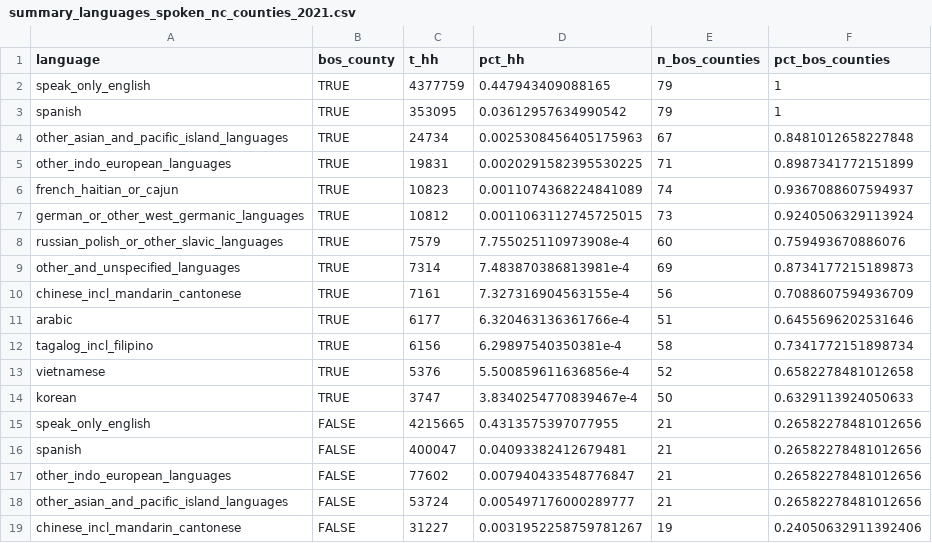
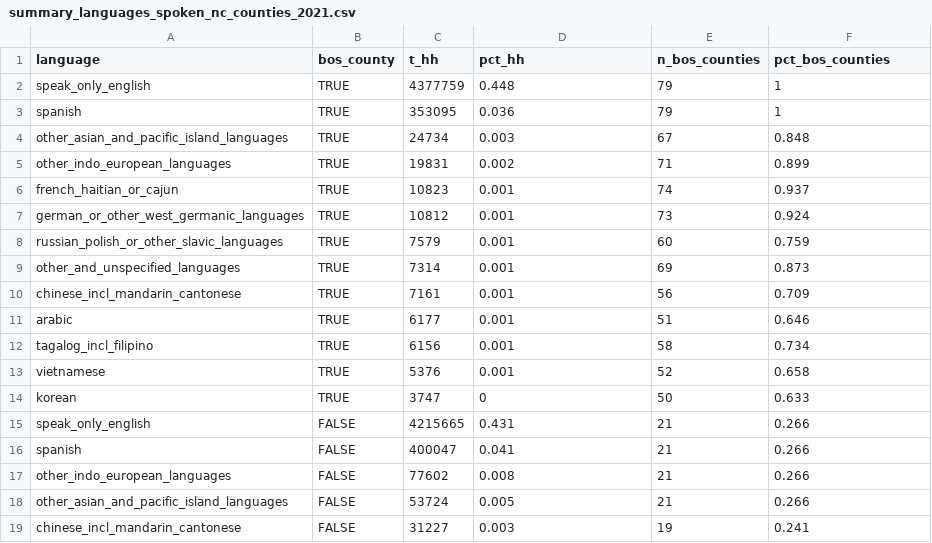
Before and after one commit to timbender-ncceh/census_data_requests, a CSV file: summary_languages_spoken_nc_counties_2021.csv, drawn as a sheet; only a part is shown; the diff covers the shown part only.

Commit message:
Add files via upload

```diff
--- a/summary_languages_spoken_nc_counties_2021.csv
+++ b/summary_languages_spoken_nc_counties_2021.csv
@@ -1,19 +1,19 @@
 language,bos_county,t_hh,pct_hh,n_bos_counties,pct_bos_counties
-speak_only_english,TRUE,4377759,0.447943409088165,79,1
-spanish,TRUE,353095,0.03612957634990542,79,1
-other_asian_and_pacific_island_languages,TRUE,24734,0.0025308456405175963,67,0.8481012658227848
-other_indo_european_languages,TRUE,19831,0.0020291582395530225,71,0.8987341772151899
-french_haitian_or_cajun,TRUE,10823,0.0011074368224841089,74,0.9367088607594937
-german_or_other_west_germanic_languages,TRUE,10812,0.0011063112745725015,73,0.9240506329113924
-russian_polish_or_other_slavic_languages,TRUE,7579,7.755025110973908e-4,60,0.759493670886076
-other_and_unspecified_languages,TRUE,7314,7.483870386813981e-4,69,0.8734177215189873
-chinese_incl_mandarin_cantonese,TRUE,7161,7.327316904563155e-4,56,0.7088607594936709
-arabic,TRUE,6177,6.320463136361766e-4,51,0.6455696202531646
-tagalog_incl_filipino,TRUE,6156,6.29897540350381e-4,58,0.7341772151898734
-vietnamese,TRUE,5376,5.500859611636856e-4,52,0.6582278481012658
-korean,TRUE,3747,3.8340254770839467e-4,50,0.6329113924050633
-speak_only_english,FALSE,4215665,0.4313575397077955,21,0.26582278481012656
-spanish,FALSE,400047,0.04093382412679481,21,0.26582278481012656
-other_indo_european_languages,FALSE,77602,0.007940433548776847,21,0.26582278481012656
-other_asian_and_pacific_island_languages,FALSE,53724,0.005497176000289777,21,0.26582278481012656
-chinese_incl_mandarin_cantonese,FALSE,31227,0.0031952258759781267,19,0.24050632911392406
+speak_only_english,TRUE,4377759,0.448,79,1
+spanish,TRUE,353095,0.036,79,1
+other_asian_and_pacific_island_languages,TRUE,24734,0.003,67,0.848
+other_indo_european_languages,TRUE,19831,0.002,71,0.899
+french_haitian_or_cajun,TRUE,10823,0.001,74,0.937
+german_or_other_west_germanic_languages,TRUE,10812,0.001,73,0.924
+russian_polish_or_other_slavic_languages,TRUE,7579,0.001,60,0.759
+other_and_unspecified_languages,TRUE,7314,0.001,69,0.873
+chinese_incl_mandarin_cantonese,TRUE,7161,0.001,56,0.709
+arabic,TRUE,6177,0.001,51,0.646
+tagalog_incl_filipino,TRUE,6156,0.001,58,0.734
+vietnamese,TRUE,5376,0.001,52,0.658
+korean,TRUE,3747,0,50,0.633
+speak_only_english,FALSE,4215665,0.431,21,0.266
+spanish,FALSE,400047,0.041,21,0.266
+other_indo_european_languages,FALSE,77602,0.008,21,0.266
+other_asian_and_pacific_island_languages,FALSE,53724,0.005,21,0.266
+chinese_incl_mandarin_cantonese,FALSE,31227,0.003,19,0.241
```
Also changed, not shown: 16 edited cells elsewhere in this file.
